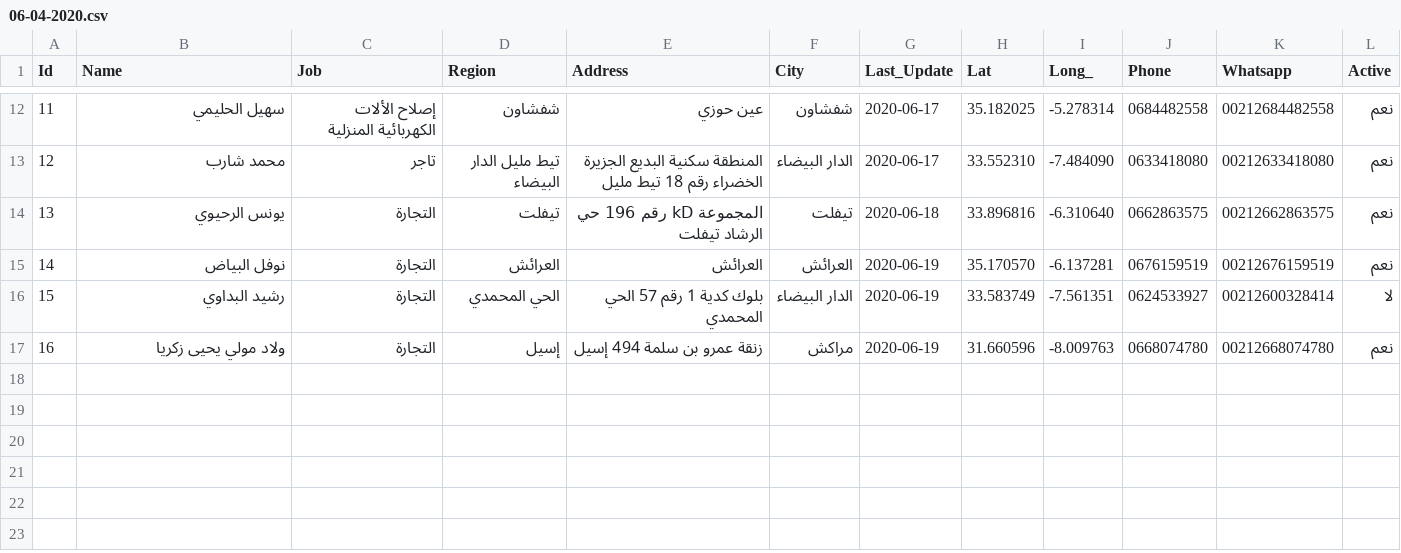
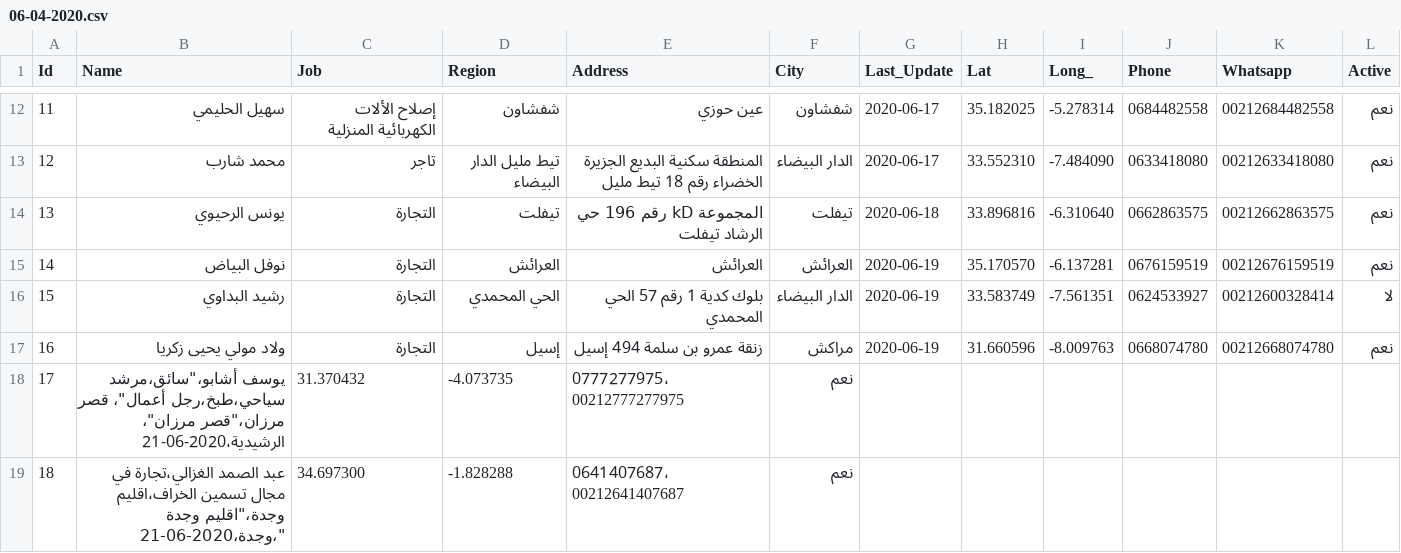
Before and after one commit to intCount/ae, a CSV file: 06-04-2020.csv, drawn as a sheet; only a part is shown, gaps mark what is left out.

Commit message:
commit

```diff
--- a/06-04-2020.csv
+++ b/06-04-2020.csv
@@ -17 +17,3 @@ Id,Name,Job,Region,Address,City,Last_Update,Lat,Long_,Phone,Whatsapp,Active
 16,ولاد مولي يحيى زكريا, التجارة,إسيل,"زنقة عمرو بن سلمة 494 إسيل", مراكش,2020-06-19, 31.660596, -8.009763, "0668074780", 00212668074780, نعم
+17,يوسف أشابو،"سائق،مرشد سياحي،طبخ،رجل أعمال"، قصر مرزان،"قصر مرزان"، الرشيدية،2020-06-21, 31.370432, -4.073735,"0777277975"، 00212777277975, نعم
+18,عبد الصمد الغزالي،تجارة في مجال تسمين الخراف،اقليم وجدة،"اقليم وجدة "،وجدة،2020-06-21, 34.697300, -1.828288,"0641407687"، 00212641407687, نعم
```
